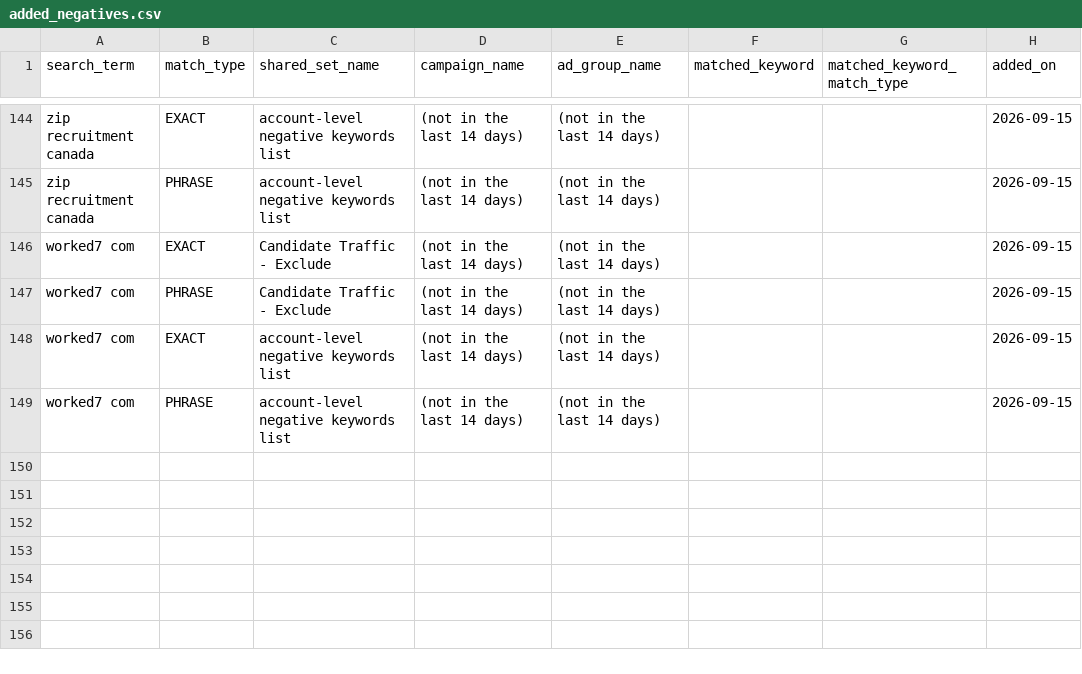
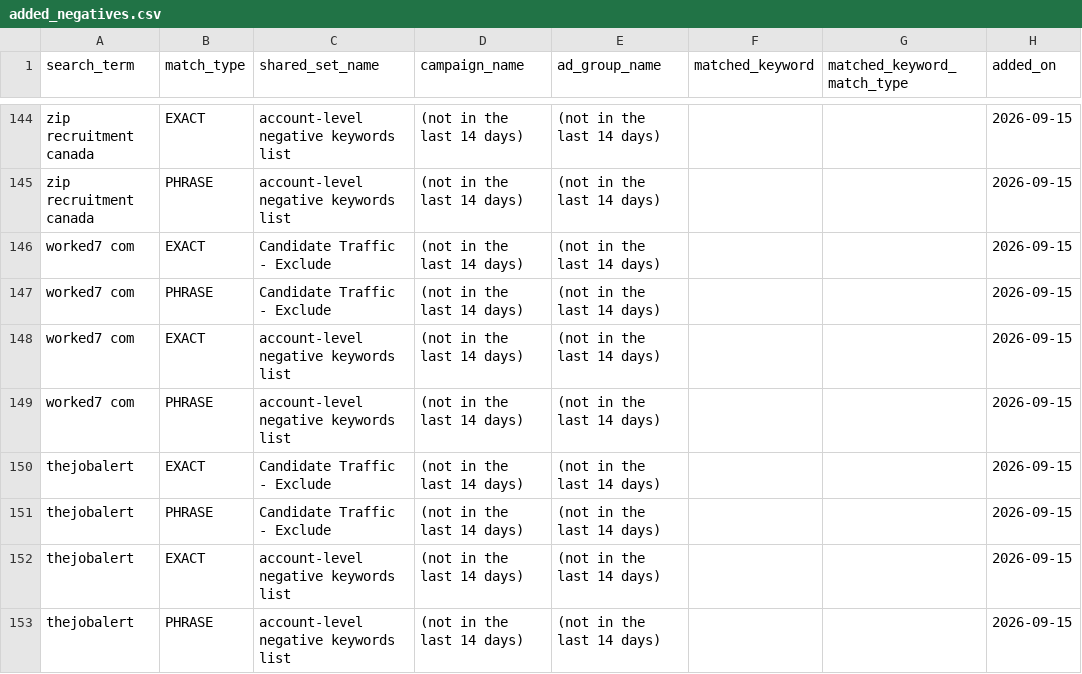
Before and after one commit to jessicagertig/paid-ads-management-pipeline, a CSV file: catalogue/added_negatives.csv, drawn as a sheet; only a part is shown, gaps mark what is left out.

```diff
--- a/catalogue/added_negatives.csv
+++ b/catalogue/added_negatives.csv
@@ -149 +149,5 @@ worked7 com,EXACT,account-level negative keywords list,(not in the last 14 days)
 worked7 com,PHRASE,account-level negative keywords list,(not in the last 14 days),(not in the last 14 days),,,2026-09-15
+thejobalert,EXACT,Candidate Traffic - Exclude,(not in the last 14 days),(not in the last 14 days),,,2026-09-15
+thejobalert,PHRASE,Candidate Traffic - Exclude,(not in the last 14 days),(not in the last 14 days),,,2026-09-15
+thejobalert,EXACT,account-level negative keywords list,(not in the last 14 days),(not in the last 14 days),,,2026-09-15
+thejobalert,PHRASE,account-level negative keywords list,(not in the last 14 days),(not in the last 14 days),,,2026-09-15
```
